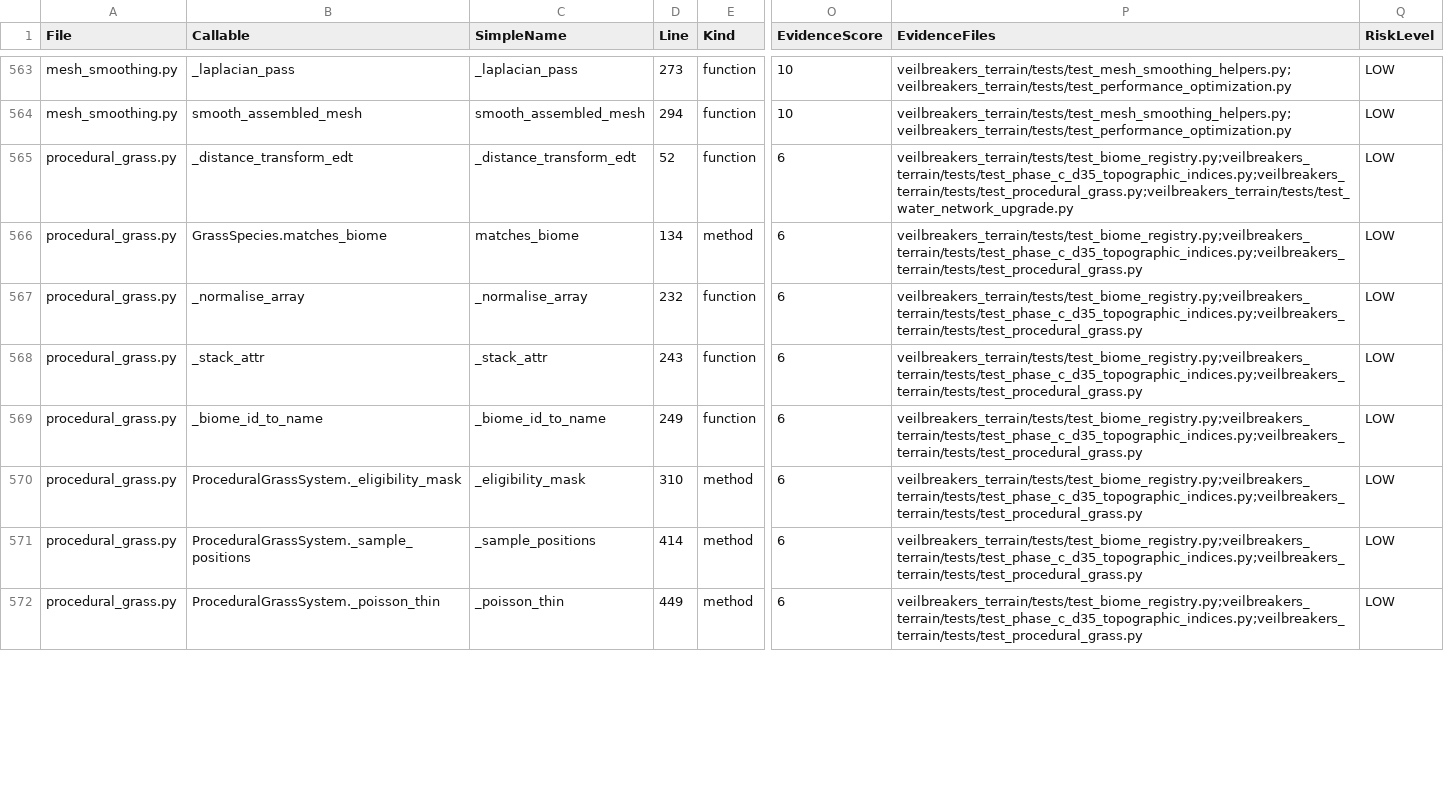
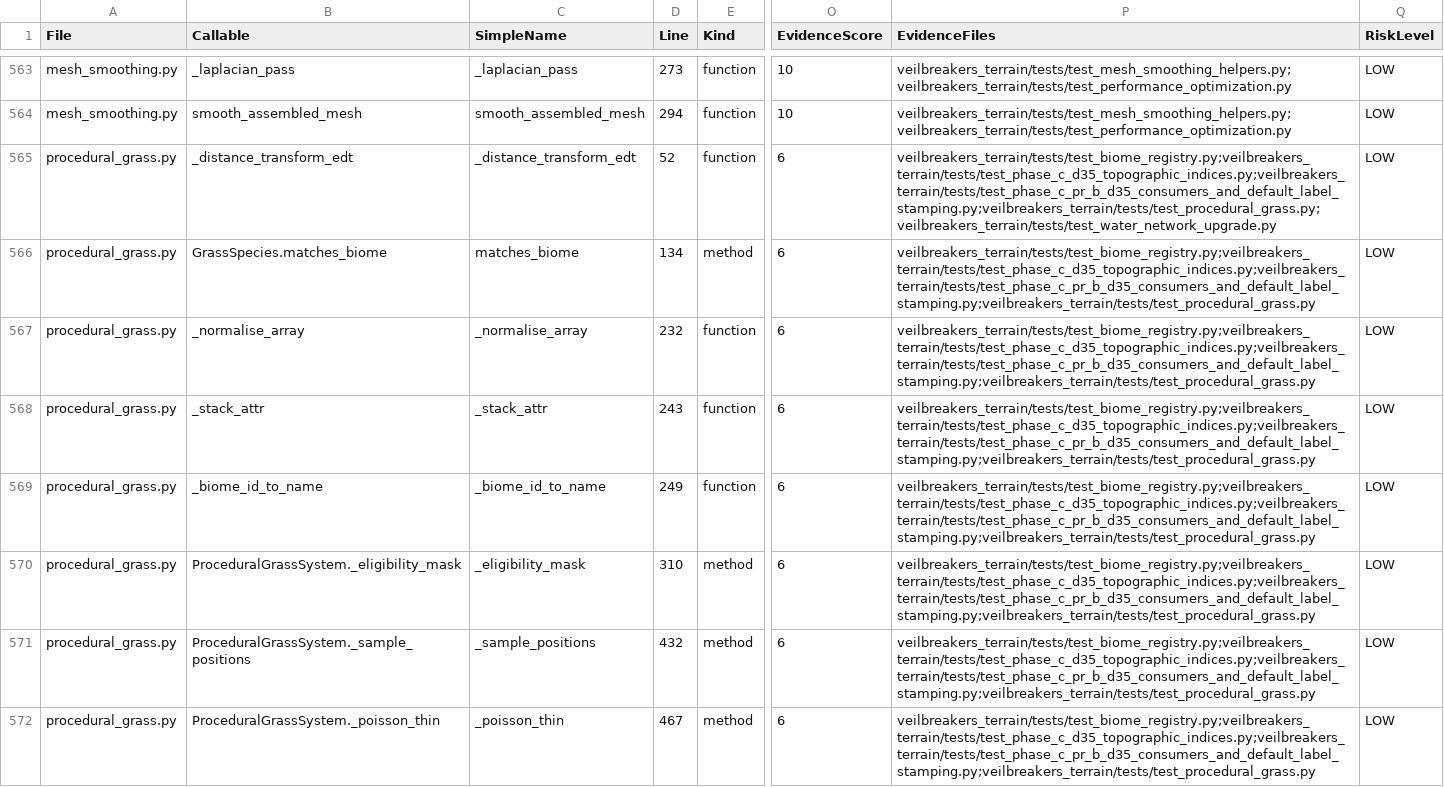
Before and after one commit to Sharks820/veilbreakers-terrain, a CSV file: output/verification/CALLABLE_VERIFICATION_MATRIX.csv, drawn as a sheet; only a part is shown, gaps mark what is left out; the diff covers the shown part only; the diff names each change by its address in the sheet, - before the commit and + after, or states it on an @@ line.

```diff
--- a/output/verification/CALLABLE_VERIFICATION_MATRIX.csv
+++ b/output/verification/CALLABLE_VERIFICATION_MATRIX.csv
-P565 (EvidenceFiles): veilbreakers_terrain/tests/test_biome_registry.py;veilbreakers_terrain/tests/test_phase_c_d35_topographic_indices.py;veilbreakers_terrain/tests/test_procedural_grass.py;veilbreakers_terrain/tests/test_water_network_upgrade.py
+P565 (EvidenceFiles): veilbreakers_terrain/tests/test_biome_registry.py;veilbreakers_terrain/tests/test_phase_c_d35_topographic_indices.py;veilbreakers_terrain/tests/test_phase_c_pr_b_d35_consumers_and_default_label_stamping.py;veilbreakers_terrain/tests/test_procedural_grass.py;veilbreakers_terrain/tests/test_water_network_upgrade.py
-P566:P572 (EvidenceFiles): veilbreakers_terrain/tests/test_biome_registry.py;veilbreakers_terrain/tests/test_phase_c_d35_topographic_indices.py;veilbreakers_terrain/tests/test_procedural_grass.py
+P566:P572 (EvidenceFiles): veilbreakers_terrain/tests/test_biome_registry.py;veilbreakers_terrain/tests/test_phase_c_d35_topographic_indices.py;veilbreakers_terrain/tests/test_phase_c_pr_b_d35_consumers_and_default_label_stamping.py;veilbreakers_terrain/tests/test_procedural_grass.py
-D571 (Line): 414
+D571 (Line): 432
-D572 (Line): 449
+D572 (Line): 467
```
Also changed, not shown: 105 edited cells elsewhere in this file, 3 other files.
